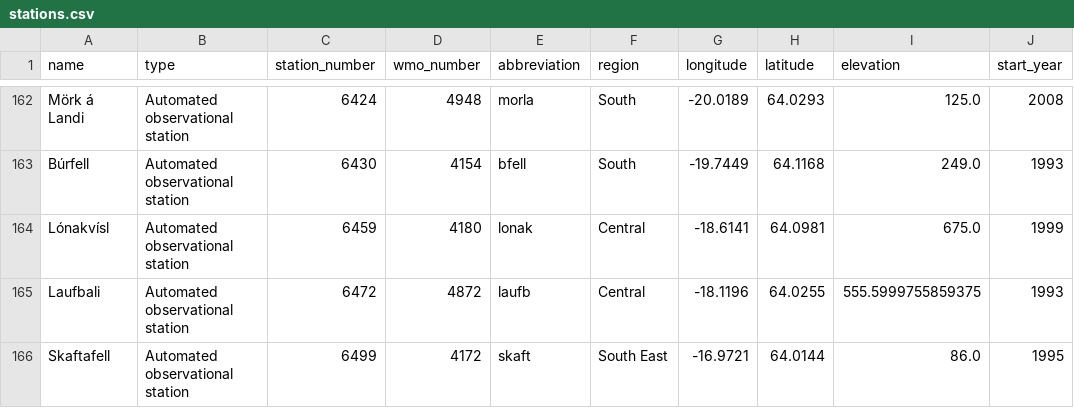
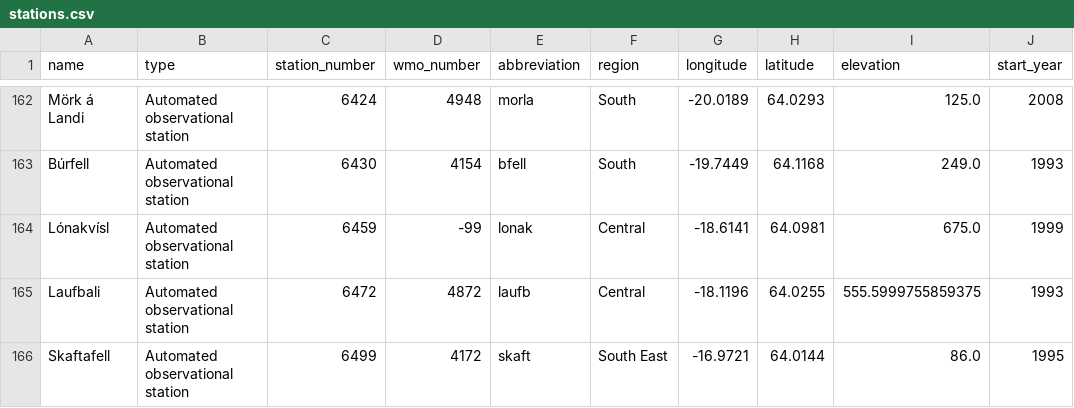
Before and after one commit to flother/weather_stations_iceland, a CSV file: stations.csv, drawn as a sheet; only a part is shown, gaps mark what is left out; the diff names each change by its address in the sheet, - before the commit and + after, or states it on an @@ line.

Commit message:
Update weather stations data
1 station changed

  station_number: 6459
    wmo_number: "4180" => "-99"

```diff
--- a/stations.csv
+++ b/stations.csv
-D164 (wmo_number): 4180
+D164 (wmo_number): -99
```
Also changed, not shown: 1 other file.
